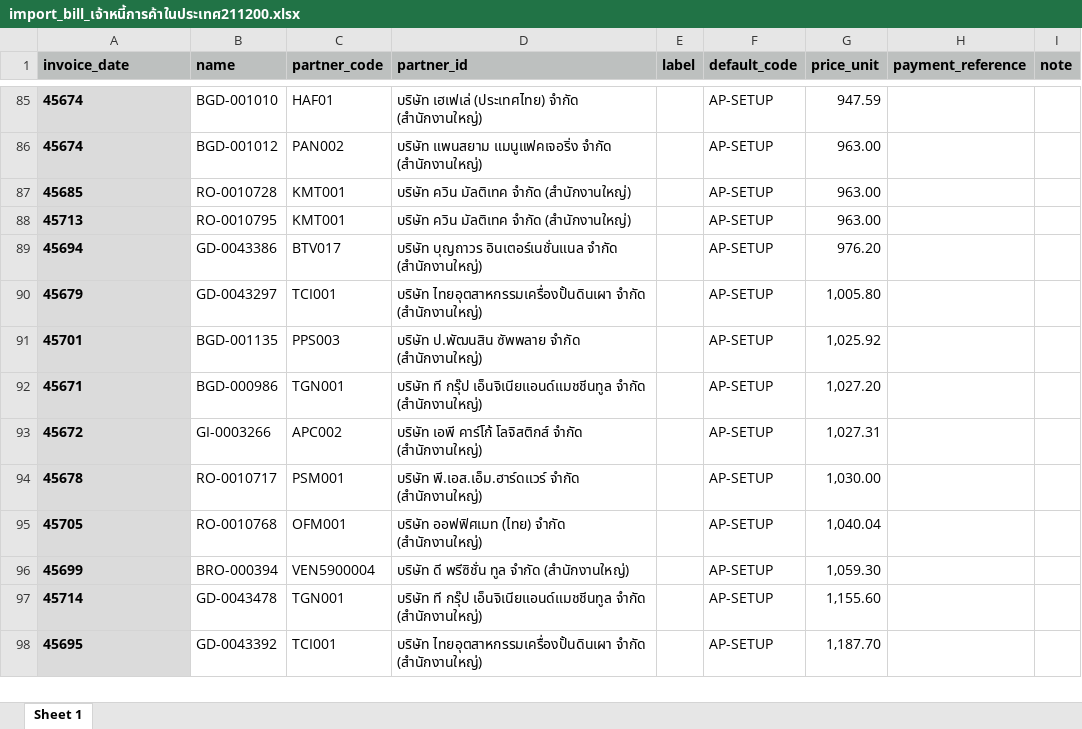
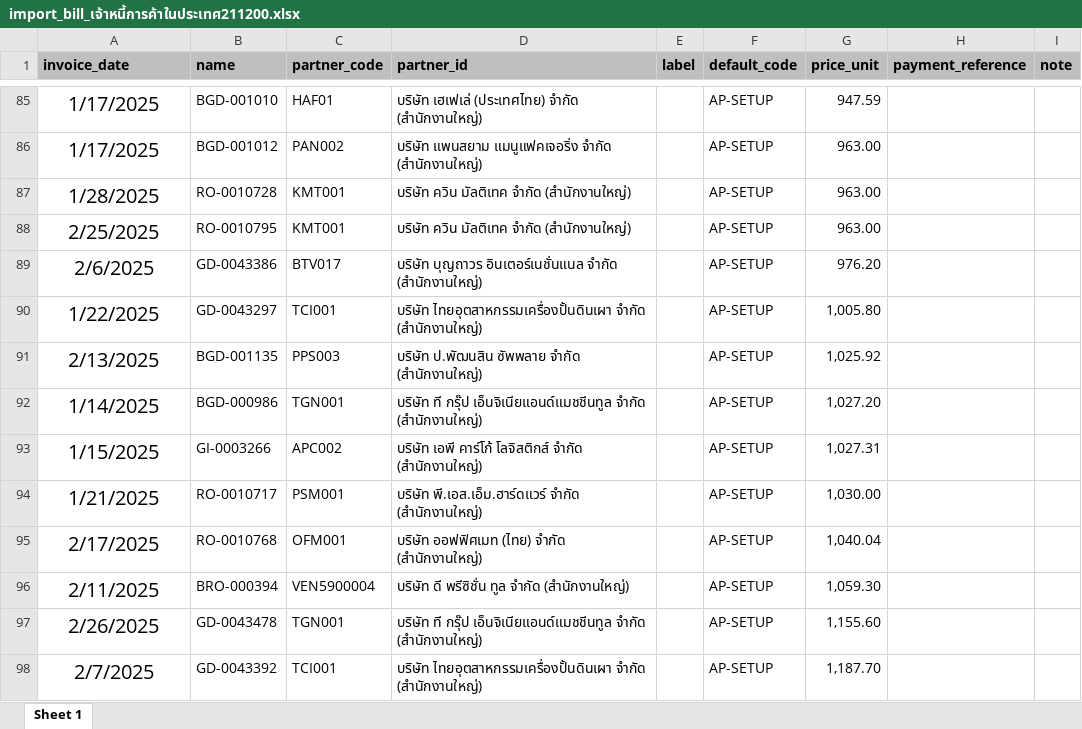
Before and after one commit to apcball/Project1, an Excel workbook: Data_file/import_bill_เจ้าหนี้การค้าในประเทศ211200.xlsx, sheet Sheet 1, drawn as a sheet; only a part is shown, gaps mark what is left out; values as stored, in another font and other column widths than the file's, no borders; the diff covers the shown part only; the diff names each change by its address in the sheet, - before the commit and + after, or states it on an @@ line.

```diff
--- a/Data_file/import_bill_เจ้าหนี้การค้าในประเทศ211200.xlsx (sheet Sheet 1)
+++ b/Data_file/import_bill_เจ้าหนี้การค้าในประเทศ211200.xlsx (sheet Sheet 1)
@@ A85:A98 fill: #DBDBDB → none, bold: on → off, text size: larger, alignment: left → center @@
-A85:A86 (invoice_date): 45674
+A85:A86 (invoice_date): 1/17/2025
-A87 (invoice_date): 45685
+A87 (invoice_date): 1/28/2025
-A88 (invoice_date): 45713
+A88 (invoice_date): 2/25/2025
-A89 (invoice_date): 45694
+A89 (invoice_date): 2/6/2025
-A90 (invoice_date): 45679
+A90 (invoice_date): 1/22/2025
-A91 (invoice_date): 45701
+A91 (invoice_date): 2/13/2025
-A92 (invoice_date): 45671
+A92 (invoice_date): 1/14/2025
-A93 (invoice_date): 45672
+A93 (invoice_date): 1/15/2025
-A94 (invoice_date): 45678
+A94 (invoice_date): 1/21/2025
-A95 (invoice_date): 45705
+A95 (invoice_date): 2/17/2025
-A96 (invoice_date): 45699
+A96 (invoice_date): 2/11/2025
-A97 (invoice_date): 45714
+A97 (invoice_date): 2/26/2025
-A98 (invoice_date): 45695
+A98 (invoice_date): 2/7/2025
```
Also changed, not shown: 632 edited cells and cell formats elsewhere in this sheet, 9 other files.
